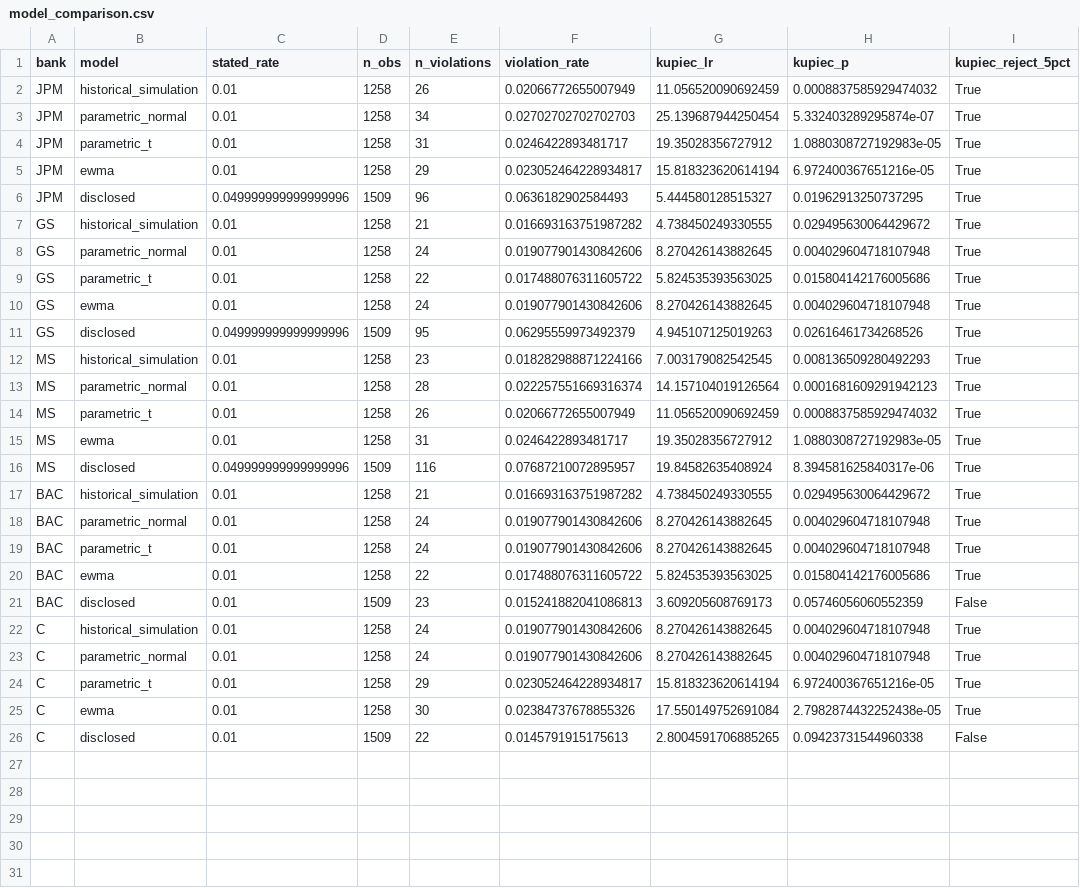
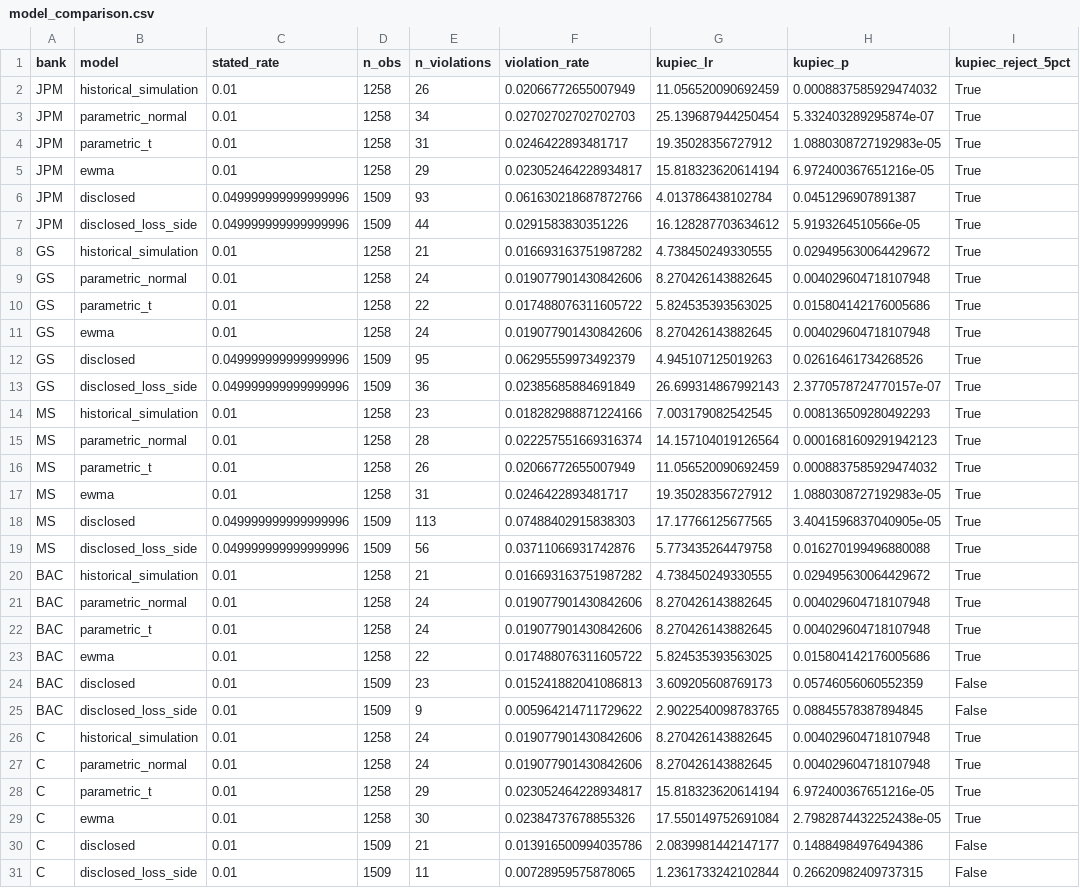
Before and after one commit to rxj0102/var-confidence-audit, a CSV file: data/processed/model_comparison.csv, drawn as a sheet.

```diff
--- a/data/processed/model_comparison.csv
+++ b/data/processed/model_comparison.csv
@@ -5,3 +5,4 @@ JPM,parametric_t,0.01,1258,31,0.0246422893481717,19.35028356727912,1.08803087271
 JPM,ewma,0.01,1258,29,0.023052464228934817,15.818323620614194,6.972400367651216e-05,True
-JPM,disclosed,0.049999999999999996,1509,96,0.0636182902584493,5.444580128515327,0.01962913250737295,True
+JPM,disclosed,0.049999999999999996,1509,93,0.061630218687872766,4.013786438102784,0.0451296907891387,True
+JPM,disclosed_loss_side,0.049999999999999996,1509,44,0.0291583830351226,16.128287703634612,5.9193264510566e-05,True
 GS,historical_simulation,0.01,1258,21,0.016693163751987282,4.738450249330555,0.029495630064429672,True
@@ -11,2 +12,3 @@ GS,ewma,0.01,1258,24,0.019077901430842606,8.270426143882645,0.004029604718107948
 GS,disclosed,0.049999999999999996,1509,95,0.06295559973492379,4.945107125019263,0.02616461734268526,True
+GS,disclosed_loss_side,0.049999999999999996,1509,36,0.02385685884691849,26.699314867992143,2.3770578724770157e-07,True
 MS,historical_simulation,0.01,1258,23,0.018282988871224166,7.003179082542545,0.008136509280492293,True
@@ -15,3 +17,4 @@ MS,parametric_t,0.01,1258,26,0.02066772655007949,11.056520090692459,0.0008837585
 MS,ewma,0.01,1258,31,0.0246422893481717,19.35028356727912,1.0880308727192983e-05,True
-MS,disclosed,0.049999999999999996,1509,116,0.07687210072895957,19.84582635408924,8.394581625840317e-06,True
+MS,disclosed,0.049999999999999996,1509,113,0.07488402915838303,17.17766125677565,3.4041596837040905e-05,True
+MS,disclosed_loss_side,0.049999999999999996,1509,56,0.03711066931742876,5.773435264479758,0.016270199496880088,True
 BAC,historical_simulation,0.01,1258,21,0.016693163751987282,4.738450249330555,0.029495630064429672,True
@@ -21,2 +24,3 @@ BAC,ewma,0.01,1258,22,0.017488076311605722,5.824535393563025,0.01580414217600568
 BAC,disclosed,0.01,1509,23,0.015241882041086813,3.609205608769173,0.05746056060552359,False
+BAC,disclosed_loss_side,0.01,1509,9,0.005964214711729622,2.9022540098783765,0.08845578387894845,False
 C,historical_simulation,0.01,1258,24,0.019077901430842606,8.270426143882645,0.004029604718107948,True
@@ -25,2 +29,3 @@ C,parametric_t,0.01,1258,29,0.023052464228934817,15.818323620614194,6.9724003676
 C,ewma,0.01,1258,30,0.02384737678855326,17.550149752691084,2.7982874432252438e-05,True
-C,disclosed,0.01,1509,22,0.0145791915175613,2.8004591706885265,0.09423731544960338,False
+C,disclosed,0.01,1509,21,0.013916500994035786,2.0839981442147177,0.14884984976494386,False
+C,disclosed_loss_side,0.01,1509,11,0.00728959575878065,1.2361733242102844,0.26620982409737315,False
```
Also changed, not shown: data/processed/christoffersen_results.csv, data/processed/cross_bank_comparison.csv, 29 other files.
